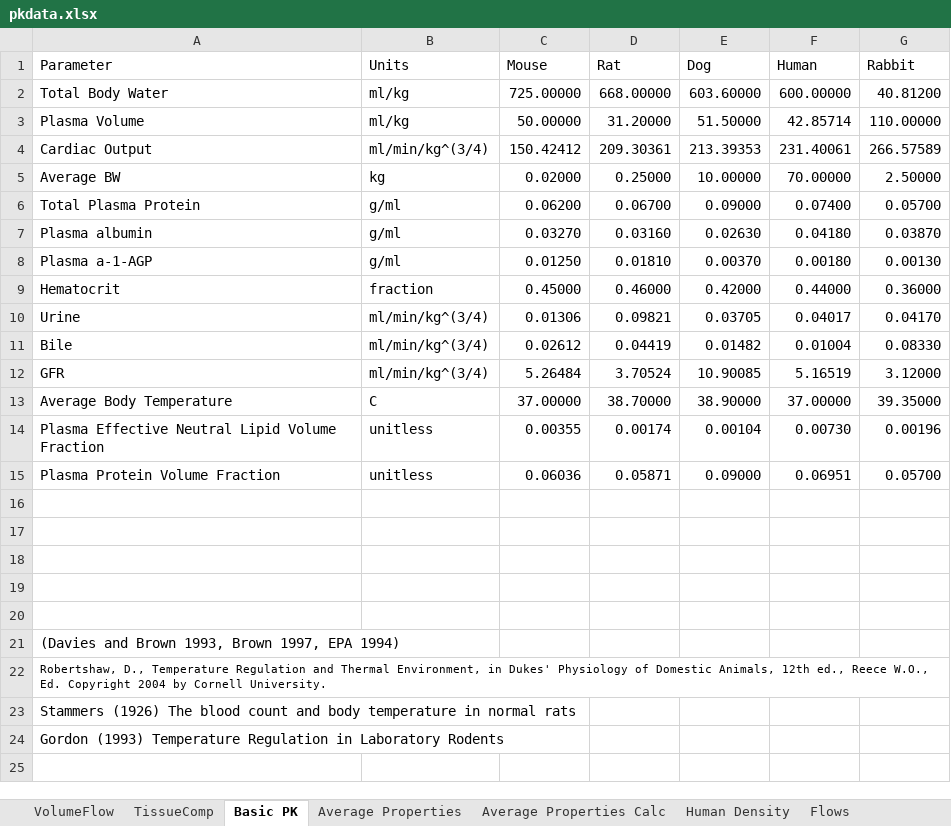
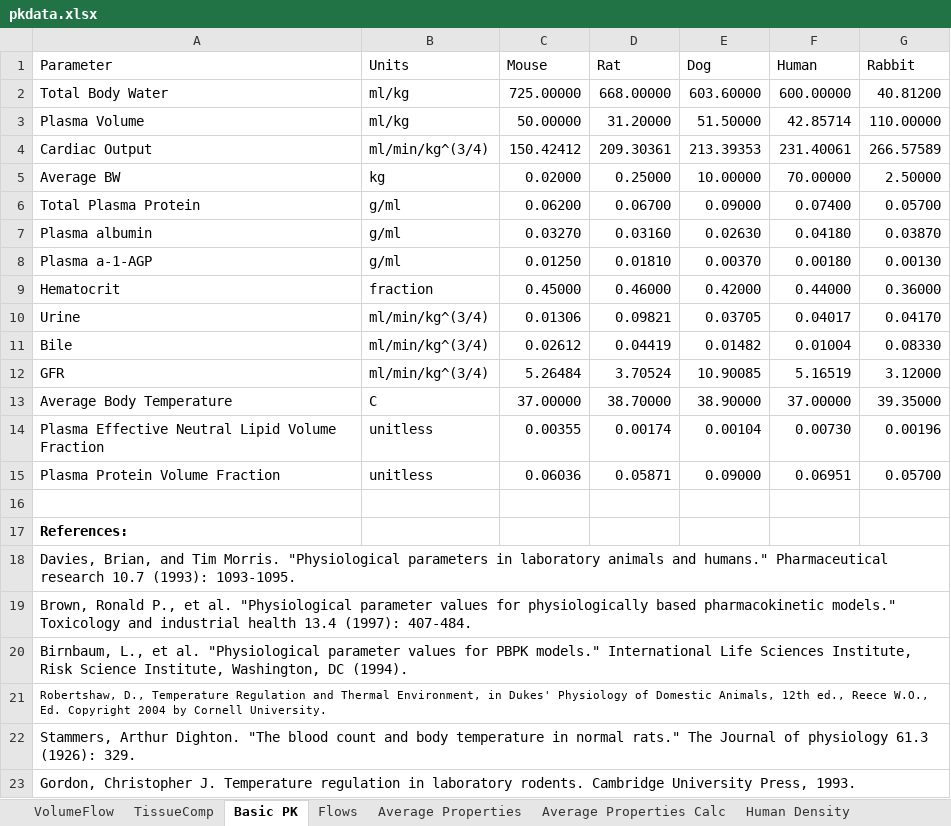
Before and after one commit to USEPA/CompTox-ExpoCast-httk, an Excel workbook: pkdata.xlsx, sheet Basic PK, drawn as a sheet; values as stored, in another font and other column widths than the file's, no borders; removed rows and columns are numbered as before the commit, all else as after; the diff names each change by its address in the sheet, - before the commit and + after, or states it on an @@ line.

Commit message:
Updated referenes and average tissue calculation in Excel file

```diff
--- a/pkdata.xlsx (sheet Basic PK)
+++ b/pkdata.xlsx (sheet Basic PK)
@@ sheet tab order changed: VolumeFlow | TissueComp | Basic PK | Flows | Average Properties | Average Properties Calc | Human Density @@
-A17 (Parameter): (empty)
+A17 (Parameter): References:
-A18 (Parameter): (empty)
+A18 (Parameter): Davies, Brian, and Tim Morris. "Physiological parameters in laboratory animals and humans." Pharmaceutical research 10.7 (1993): 1093-1095.
-A19 (Parameter): (empty)
+A19 (Parameter): Brown, Ronald P., et al. "Physiological parameter values for physiologically based pharmacokinetic models." Toxicology and industrial health 13.4 (1997): 407-484.
-row 20: (empty)
-A20 (Parameter): (Davies and Brown 1993, Brown 1997, EPA 1994)
+A20 (Parameter): Birnbaum, L., et al. "Physiological parameter values for PBPK models." International Life Sciences Institute, Risk Science Institute, Washington, DC (1994).
-A22 (Parameter): Stammers (1926) The blood count and body temperature in normal rats
+A22 (Parameter): Stammers, Arthur Dighton. "The blood count and body temperature in normal rats." The Journal of physiology 61.3 (1926): 329.
-A23 (Parameter): Gordon (1993) Temperature Regulation in Laboratory Rodents
+A23 (Parameter): Gordon, Christopher J. Temperature regulation in laboratory rodents. Cambridge University Press, 1993.
```
Also changed, not shown: sheet Average Properties Calc, sheet Average Properties, sheet VolumeFlow, sheet TissueComp, sheet Human Density, sheet Flows, other sheet tabs, formulas that keep their value.
